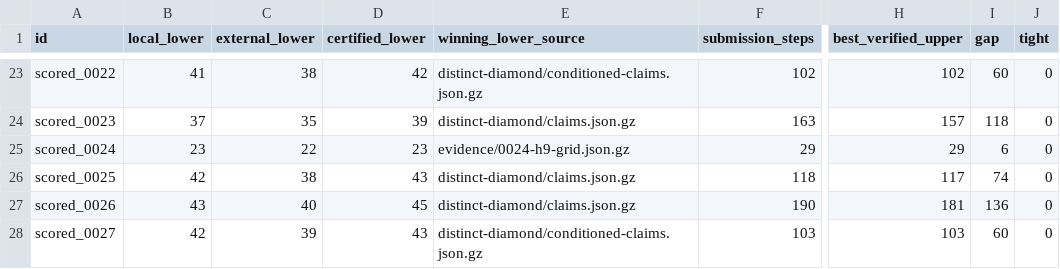
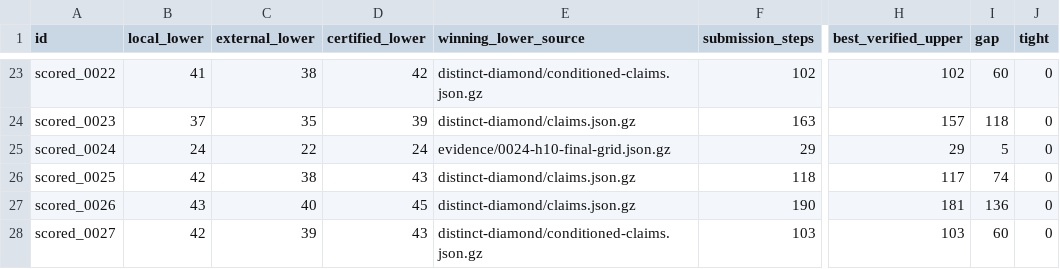
Before and after one commit to Hansen0223/Santa_2026, a CSV file: collaboration/puzzle-bounds.csv, drawn as a sheet; only a part is shown, gaps mark what is left out; the diff names each change by its address in the sheet, - before the commit and + after, or states it on an @@ line.

Commit message:
Publish the 128491-step candidate and prove a 24-step lower bound for puzzle 24

```diff
--- a/collaboration/puzzle-bounds.csv
+++ b/collaboration/puzzle-bounds.csv
-B25 (local_lower): 23
+B25 (local_lower): 24
-D25 (certified_lower): 23
+D25 (certified_lower): 24
-E25 (winning_lower_source): evidence/0024-h9-grid.json.gz
+E25 (winning_lower_source): evidence/0024-h10-final-grid.json.gz
-I25 (gap): 6
+I25 (gap): 5
```
Also changed, not shown: 10 other files.
